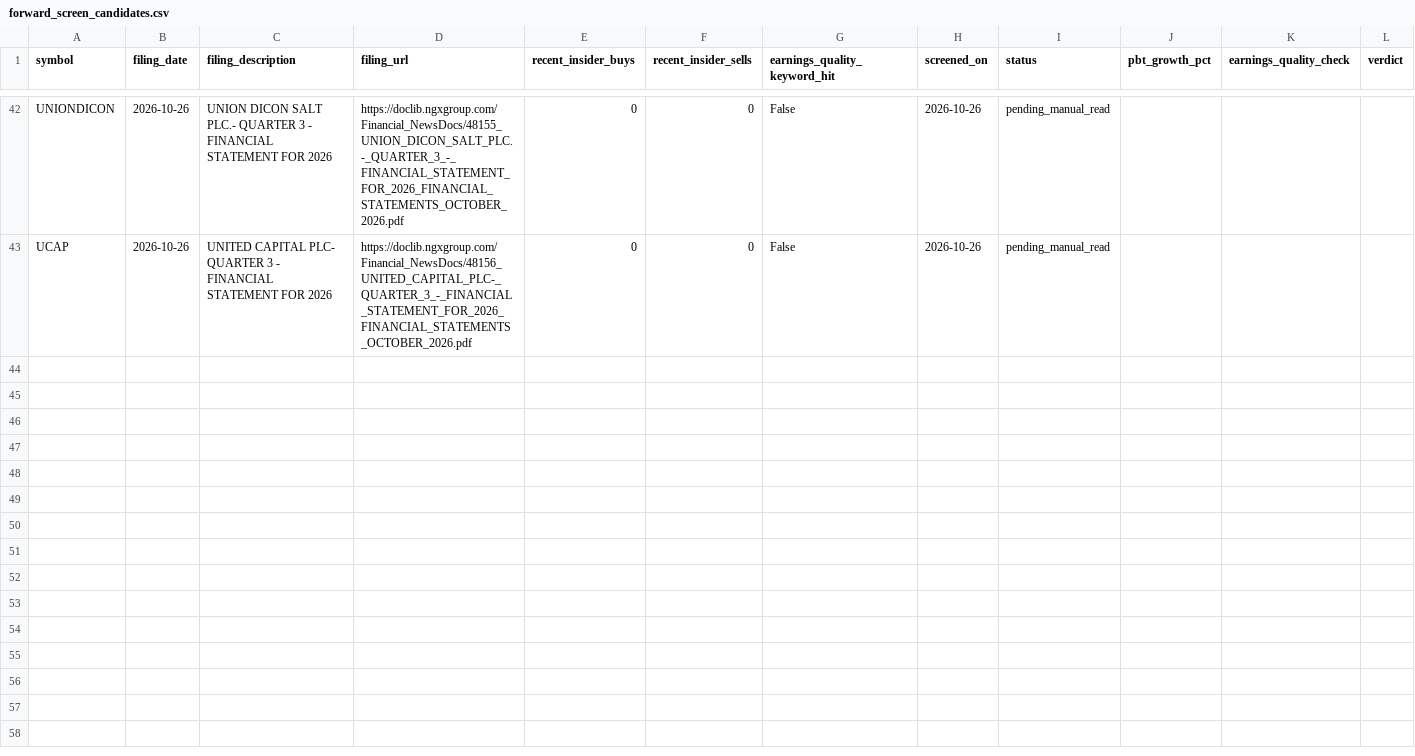
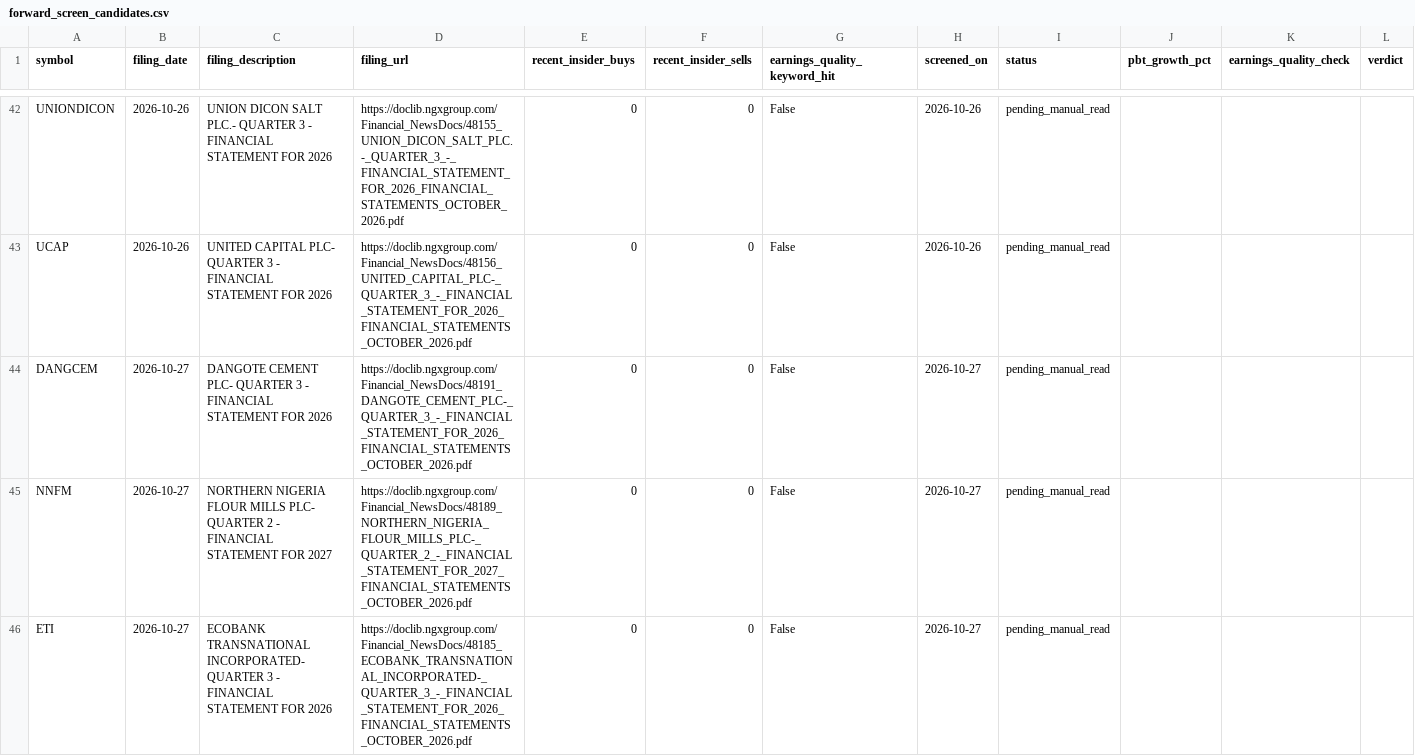
Before and after one commit to EbiNGX/ngx-data, a CSV file: forward_screen_candidates.csv, drawn as a sheet; only a part is shown, gaps mark what is left out; rows hold the shown columns only; the diff covers the shown part only; the diff names each change by its address in the sheet, - before the commit and + after, or states it on an @@ line.

```diff
--- a/forward_screen_candidates.csv
+++ b/forward_screen_candidates.csv
+row 44: DANGCEM | 2026-10-27 | DANGOTE CEMENT PLC- QUARTER 3 - FINANCIAL STATEMENT FOR 2026 | https://doclib.ngxgroup.com/Financial_NewsDocs/48191_DANGOTE_CEMENT_PLC-_QUARTER_3_-_FINANCIAL_STATEMENT_FOR_2026_FINANCIAL_STATEMENTS_OCTOBER_2026.pdf | 0 | 0 | False | 2026-10-27 | pending_manual_read
+row 45: NNFM | 2026-10-27 | NORTHERN NIGERIA FLOUR MILLS PLC- QUARTER 2 - FINANCIAL STATEMENT FOR 2027 | https://doclib.ngxgroup.com/Financial_NewsDocs/48189_NORTHERN_NIGERIA_FLOUR_MILLS_PLC-_QUARTER_2_-_FINANCIAL_STATEMENT_FOR_2027_FINANCIAL_STATEMENTS_OCTOBER_2026.pdf | 0 | 0 | False | 2026-10-27 | pending_manual_read
+row 46: ETI | 2026-10-27 | ECOBANK TRANSNATIONAL INCORPORATED- QUARTER 3 - FINANCIAL STATEMENT FOR 2026 | https://doclib.ngxgroup.com/Financial_NewsDocs/48185_ECOBANK_TRANSNATIONAL_INCORPORATED-_QUARTER_3_-_FINANCIAL_STATEMENT_FOR_2026_FINANCIAL_STATEMENTS_OCTOBER_2026.pdf | 0 | 0 | False | 2026-10-27 | pending_manual_read
```
Also changed, not shown: 3 added rows elsewhere in this file, 59 other files.
